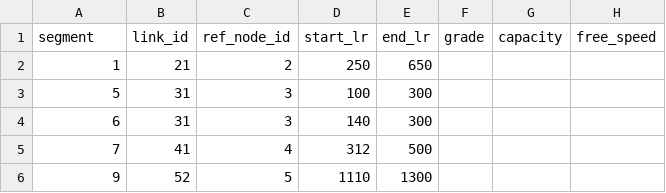
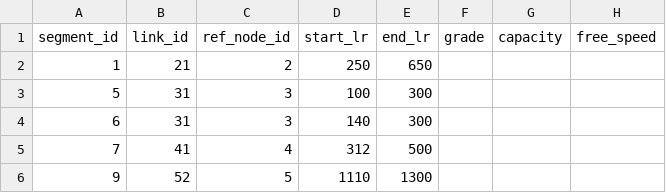
Before and after one commit to zephyr-data-specs/GMNS, a CSV file: Small_Network_Examples/Arlington_Signals/segment.csv, drawn as a sheet; only a part is shown; the diff names each change by its address in the sheet, - before the commit and + after, or states it on an @@ line.

Commit message:
Update segment.csv
mislabeled column

```diff
--- a/Small_Network_Examples/Arlington_Signals/segment.csv
+++ b/Small_Network_Examples/Arlington_Signals/segment.csv
-A1: segment
+A1: segment_id
```
